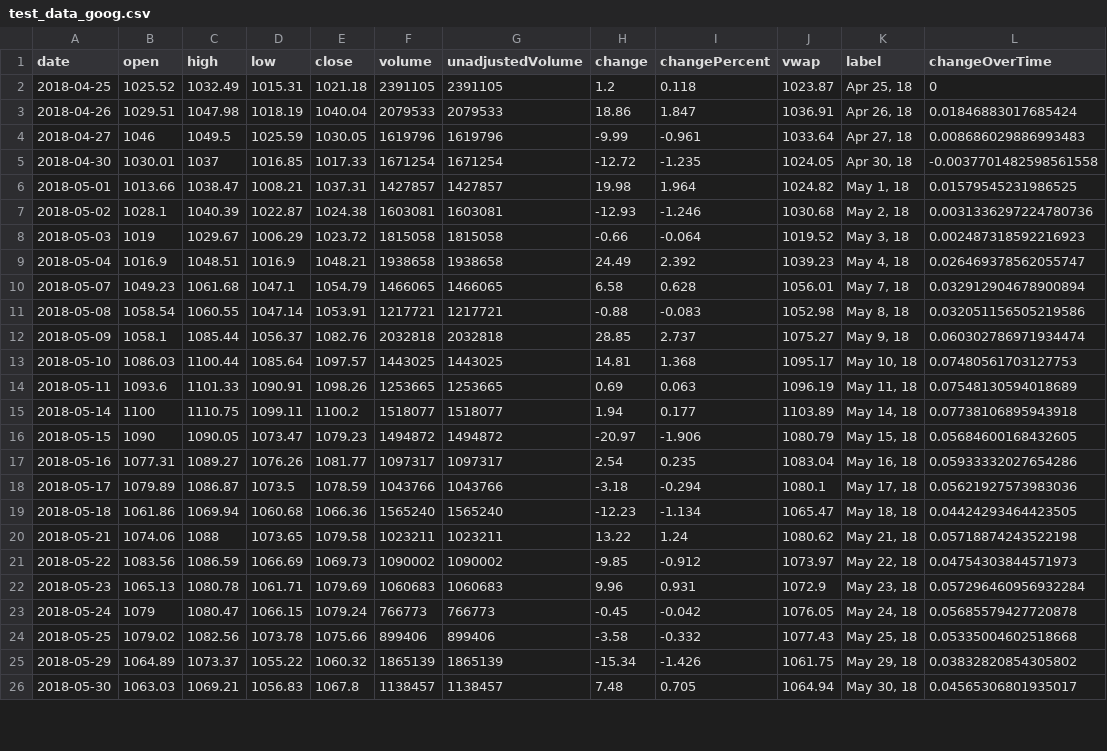
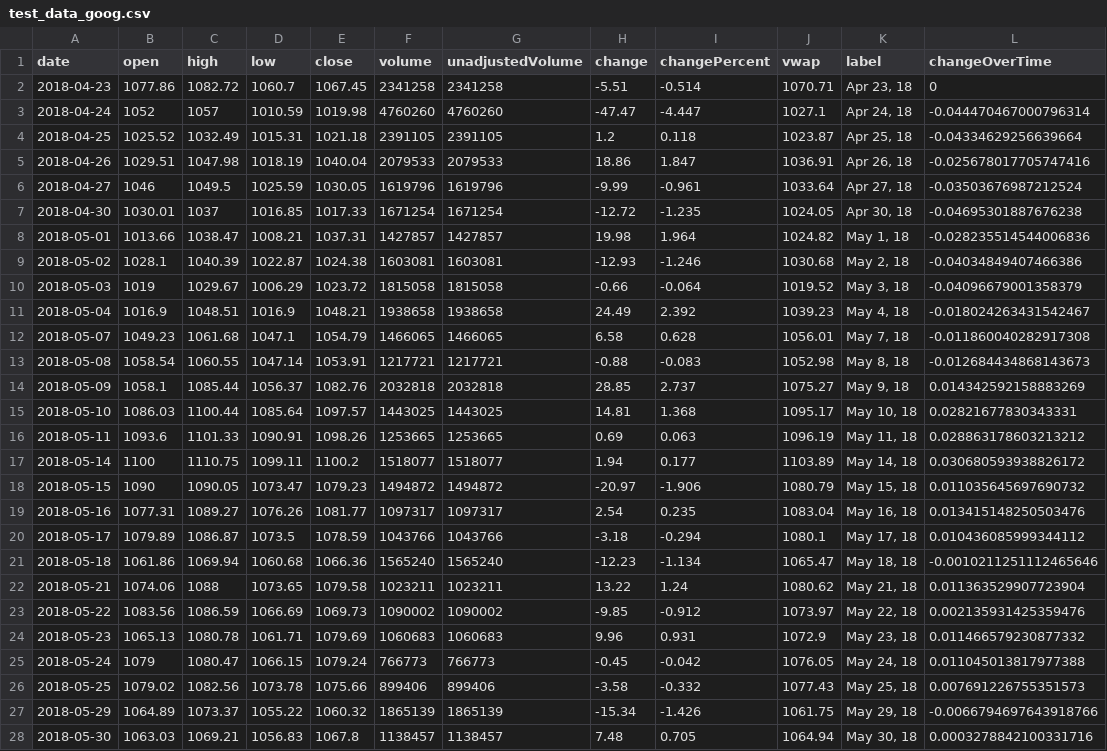
Before and after one commit to HashimR/stockify, a CSV file: server/test_data_goog.csv, drawn as a sheet; only a part is shown; the diff covers the shown part only.

Commit message:
Modify NN to predict Close times

```diff
--- a/server/test_data_goog.csv
+++ b/server/test_data_goog.csv
@@ -1,26 +1,28 @@
 date,open,high,low,close,volume,unadjustedVolume,change,changePercent,vwap,label,changeOverTime
-2018-04-25,1025.52,1032.49,1015.31,1021.18,2391105,2391105,1.2,0.118,1023.87,"Apr 25, 18",0
-2018-04-26,1029.51,1047.98,1018.19,1040.04,2079533,2079533,18.86,1.847,1036.91,"Apr 26, 18",0.01846883017685424
-2018-04-27,1046,1049.5,1025.59,1030.05,1619796,1619796,-9.99,-0.961,1033.64,"Apr 27, 18",0.008686029886993483
-2018-04-30,1030.01,1037,1016.85,1017.33,1671254,1671254,-12.72,-1.235,1024.05,"Apr 30, 18",-0.0037701482598561558
-2018-05-01,1013.66,1038.47,1008.21,1037.31,1427857,1427857,19.98,1.964,1024.82,"May 1, 18",0.01579545231986525
-2018-05-02,1028.1,1040.39,1022.87,1024.38,1603081,1603081,-12.93,-1.246,1030.68,"May 2, 18",0.0031336297224780736
-2018-05-03,1019,1029.67,1006.29,1023.72,1815058,1815058,-0.66,-0.064,1019.52,"May 3, 18",0.002487318592216923
-2018-05-04,1016.9,1048.51,1016.9,1048.21,1938658,1938658,24.49,2.392,1039.23,"May 4, 18",0.026469378562055747
-2018-05-07,1049.23,1061.68,1047.1,1054.79,1466065,1466065,6.58,0.628,1056.01,"May 7, 18",0.032912904678900894
-2018-05-08,1058.54,1060.55,1047.14,1053.91,1217721,1217721,-0.88,-0.083,1052.98,"May 8, 18",0.032051156505219586
-2018-05-09,1058.1,1085.44,1056.37,1082.76,2032818,2032818,28.85,2.737,1075.27,"May 9, 18",0.060302786971934474
-2018-05-10,1086.03,1100.44,1085.64,1097.57,1443025,1443025,14.81,1.368,1095.17,"May 10, 18",0.07480561703127753
-2018-05-11,1093.6,1101.33,1090.91,1098.26,1253665,1253665,0.69,0.063,1096.19,"May 11, 18",0.07548130594018689
-2018-05-14,1100,1110.75,1099.11,1100.2,1518077,1518077,1.94,0.177,1103.89,"May 14, 18",0.07738106895943918
-2018-05-15,1090,1090.05,1073.47,1079.23,1494872,1494872,-20.97,-1.906,1080.79,"May 15, 18",0.05684600168432605
-2018-05-16,1077.31,1089.27,1076.26,1081.77,1097317,1097317,2.54,0.235,1083.04,"May 16, 18",0.05933332027654286
-2018-05-17,1079.89,1086.87,1073.5,1078.59,1043766,1043766,-3.18,-0.294,1080.1,"May 17, 18",0.05621927573983036
-2018-05-18,1061.86,1069.94,1060.68,1066.36,1565240,1565240,-12.23,-1.134,1065.47,"May 18, 18",0.04424293464423505
-2018-05-21,1074.06,1088,1073.65,1079.58,1023211,1023211,13.22,1.24,1080.62,"May 21, 18",0.05718874243522198
-2018-05-22,1083.56,1086.59,1066.69,1069.73,1090002,1090002,-9.85,-0.912,1073.97,"May 22, 18",0.04754303844571973
-2018-05-23,1065.13,1080.78,1061.71,1079.69,1060683,1060683,9.96,0.931,1072.9,"May 23, 18",0.057296460956932284
-2018-05-24,1079,1080.47,1066.15,1079.24,766773,766773,-0.45,-0.042,1076.05,"May 24, 18",0.05685579427720878
-2018-05-25,1079.02,1082.56,1073.78,1075.66,899406,899406,-3.58,-0.332,1077.43,"May 25, 18",0.05335004602518668
-2018-05-29,1064.89,1073.37,1055.22,1060.32,1865139,1865139,-15.34,-1.426,1061.75,"May 29, 18",0.03832820854305802
-2018-05-30,1063.03,1069.21,1056.83,1067.8,1138457,1138457,7.48,0.705,1064.94,"May 30, 18",0.04565306801935017
+2018-04-23,1077.86,1082.72,1060.7,1067.45,2341258,2341258,-5.51,-0.514,1070.71,"Apr 23, 18",0
+2018-04-24,1052,1057,1010.59,1019.98,4760260,4760260,-47.47,-4.447,1027.1,"Apr 24, 18",-0.044470467000796314
+2018-04-25,1025.52,1032.49,1015.31,1021.18,2391105,2391105,1.2,0.118,1023.87,"Apr 25, 18",-0.04334629256639664
+2018-04-26,1029.51,1047.98,1018.19,1040.04,2079533,2079533,18.86,1.847,1036.91,"Apr 26, 18",-0.025678017705747416
+2018-04-27,1046,1049.5,1025.59,1030.05,1619796,1619796,-9.99,-0.961,1033.64,"Apr 27, 18",-0.03503676987212524
+2018-04-30,1030.01,1037,1016.85,1017.33,1671254,1671254,-12.72,-1.235,1024.05,"Apr 30, 18",-0.04695301887676238
+2018-05-01,1013.66,1038.47,1008.21,1037.31,1427857,1427857,19.98,1.964,1024.82,"May 1, 18",-0.028235514544006836
+2018-05-02,1028.1,1040.39,1022.87,1024.38,1603081,1603081,-12.93,-1.246,1030.68,"May 2, 18",-0.04034849407466386
+2018-05-03,1019,1029.67,1006.29,1023.72,1815058,1815058,-0.66,-0.064,1019.52,"May 3, 18",-0.04096679001358379
+2018-05-04,1016.9,1048.51,1016.9,1048.21,1938658,1938658,24.49,2.392,1039.23,"May 4, 18",-0.018024263431542467
+2018-05-07,1049.23,1061.68,1047.1,1054.79,1466065,1466065,6.58,0.628,1056.01,"May 7, 18",-0.011860040282917308
+2018-05-08,1058.54,1060.55,1047.14,1053.91,1217721,1217721,-0.88,-0.083,1052.98,"May 8, 18",-0.012684434868143673
+2018-05-09,1058.1,1085.44,1056.37,1082.76,2032818,2032818,28.85,2.737,1075.27,"May 9, 18",0.014342592158883269
+2018-05-10,1086.03,1100.44,1085.64,1097.57,1443025,1443025,14.81,1.368,1095.17,"May 10, 18",0.02821677830343331
+2018-05-11,1093.6,1101.33,1090.91,1098.26,1253665,1253665,0.69,0.063,1096.19,"May 11, 18",0.028863178603213212
+2018-05-14,1100,1110.75,1099.11,1100.2,1518077,1518077,1.94,0.177,1103.89,"May 14, 18",0.030680593938826172
+2018-05-15,1090,1090.05,1073.47,1079.23,1494872,1494872,-20.97,-1.906,1080.79,"May 15, 18",0.011035645697690732
+2018-05-16,1077.31,1089.27,1076.26,1081.77,1097317,1097317,2.54,0.235,1083.04,"May 16, 18",0.013415148250503476
+2018-05-17,1079.89,1086.87,1073.5,1078.59,1043766,1043766,-3.18,-0.294,1080.1,"May 17, 18",0.010436085999344112
+2018-05-18,1061.86,1069.94,1060.68,1066.36,1565240,1565240,-12.23,-1.134,1065.47,"May 18, 18",-0.0010211251112465646
+2018-05-21,1074.06,1088,1073.65,1079.58,1023211,1023211,13.22,1.24,1080.62,"May 21, 18",0.011363529907723904
+2018-05-22,1083.56,1086.59,1066.69,1069.73,1090002,1090002,-9.85,-0.912,1073.97,"May 22, 18",0.002135931425359476
+2018-05-23,1065.13,1080.78,1061.71,1079.69,1060683,1060683,9.96,0.931,1072.9,"May 23, 18",0.011466579230877332
+2018-05-24,1079,1080.47,1066.15,1079.24,766773,766773,-0.45,-0.042,1076.05,"May 24, 18",0.011045013817977388
+2018-05-25,1079.02,1082.56,1073.78,1075.66,899406,899406,-3.58,-0.332,1077.43,"May 25, 18",0.007691226755351573
+2018-05-29,1064.89,1073.37,1055.22,1060.32,1865139,1865139,-15.34,-1.426,1061.75,"May 29, 18",-0.0066794697643918766
+2018-05-30,1063.03,1069.21,1056.83,1067.8,1138457,1138457,7.48,0.705,1064.94,"May 30, 18",0.0003278842100331716
```
Also changed, not shown: 49 edited cells elsewhere in this file, 4 other files.
